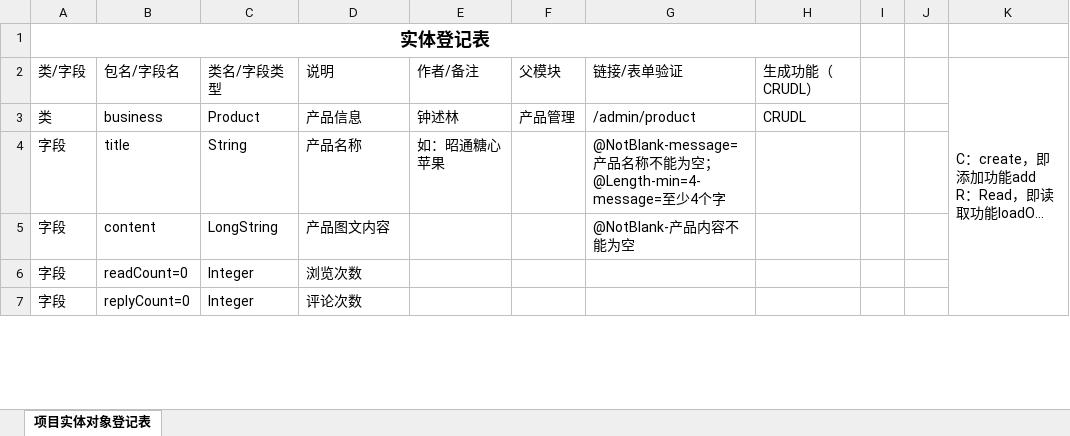
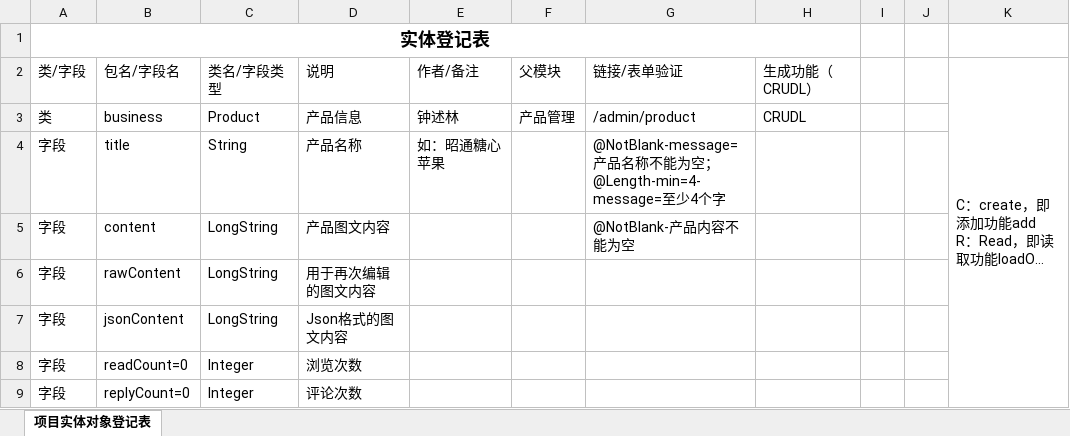
Before and after one commit to zsl131/mall-springboot, an Excel workbook: model.xlsx, sheet 项目实体对象登记表, drawn as a sheet; only a part is shown; long unchanged cells end in …; values as stored, in another font and other column widths than the file's, no borders; conditional formats not drawn; the diff names each change by its address in the sheet, - before the commit and + after, or states it on an @@ line.

```diff
--- a/model.xlsx (sheet 项目实体对象登记表)
+++ b/model.xlsx (sheet 项目实体对象登记表)
+row 6: 字段 | rawContent | LongString | 用于再次编辑的图文内容
+row 7: 字段 | jsonContent | LongString | Json格式的图文内容
```
Also changed, not shown: 10 other files.
